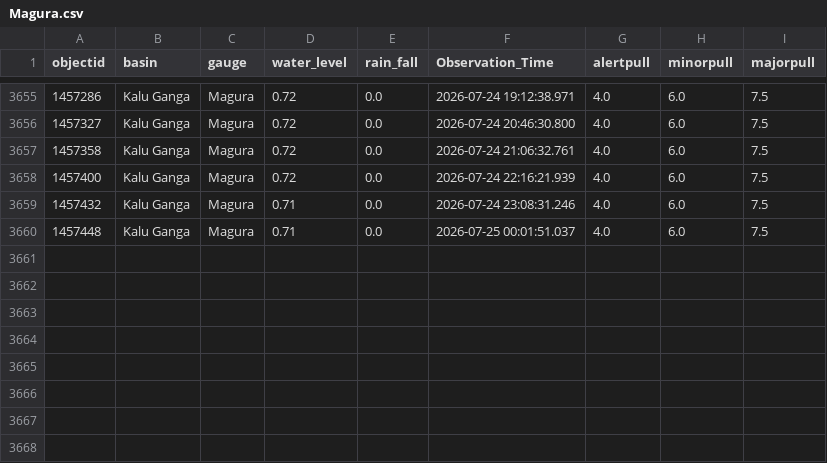
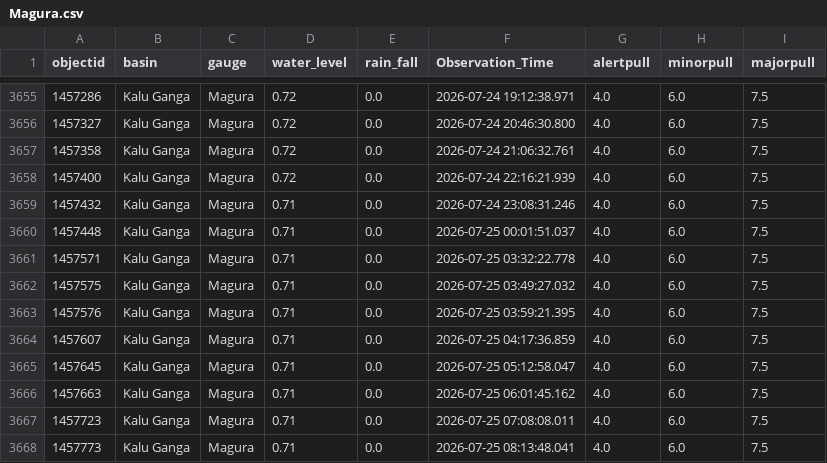
Before and after one commit to hhumal/Irrigation-Dept-Manual-River-Gauge-Readings, a CSV file: Station_Rainfall_CSVs/Magura.csv, drawn as a sheet; only a part is shown, gaps mark what is left out; the diff names each change by its address in the sheet, - before the commit and + after, or states it on an @@ line.

```diff
--- a/Station_Rainfall_CSVs/Magura.csv
+++ b/Station_Rainfall_CSVs/Magura.csv
+row 3661: 1457571 | Kalu Ganga | Magura | 0.71 | 0.0 | 2026-07-25 03:32:22.778 | 4.0 | 6.0 | 7.5
+row 3662: 1457575 | Kalu Ganga | Magura | 0.71 | 0.0 | 2026-07-25 03:49:27.032 | 4.0 | 6.0 | 7.5
+row 3663: 1457576 | Kalu Ganga | Magura | 0.71 | 0.0 | 2026-07-25 03:59:21.395 | 4.0 | 6.0 | 7.5
+row 3664: 1457607 | Kalu Ganga | Magura | 0.71 | 0.0 | 2026-07-25 04:17:36.859 | 4.0 | 6.0 | 7.5
+row 3665: 1457645 | Kalu Ganga | Magura | 0.71 | 0.0 | 2026-07-25 05:12:58.047 | 4.0 | 6.0 | 7.5
+row 3666: 1457663 | Kalu Ganga | Magura | 0.71 | 0.0 | 2026-07-25 06:01:45.162 | 4.0 | 6.0 | 7.5
+row 3667: 1457723 | Kalu Ganga | Magura | 0.71 | 0.0 | 2026-07-25 07:08:08.011 | 4.0 | 6.0 | 7.5
+row 3668: 1457773 | Kalu Ganga | Magura | 0.71 | 0.0 | 2026-07-25 08:13:48.041 | 4.0 | 6.0 | 7.5
```
Also changed, not shown: Station_Rainfall_CSVs/Kalawellawa_(Millakanda).csv, Station_Rainfall_CSVs/Kuda_Oya.csv, 37 other files.
